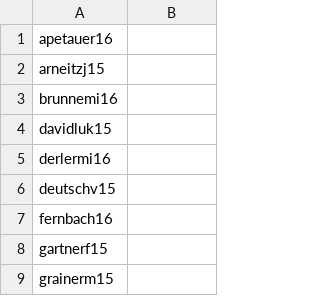
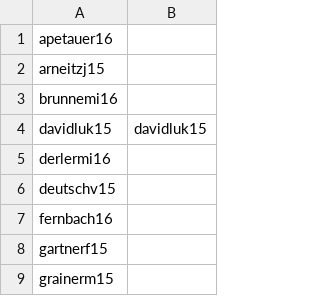
Before and after one commit to xbrunnemi/fhj.swengb2017.course, a CSV file: common/src/main/resources/at/fhj/swengb/common/github.csv, drawn as a sheet; only a part is shown.

Commit message:
Commit Lukas David

```diff
--- a/common/src/main/resources/at/fhj/swengb/common/github.csv
+++ b/common/src/main/resources/at/fhj/swengb/common/github.csv
@@ -3,3 +3,3 @@
 "brunnemi16",""
-"davidluk15",""
+"davidluk15","davidluk15"
 "derlermi16",""
```
